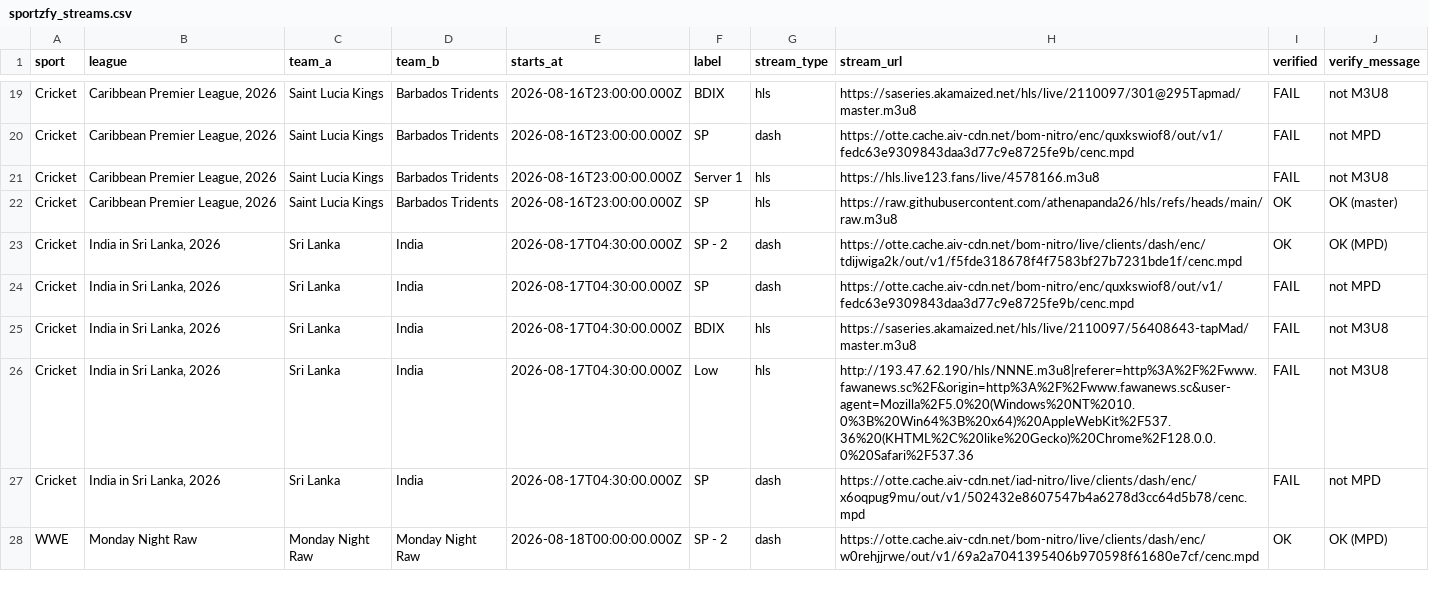
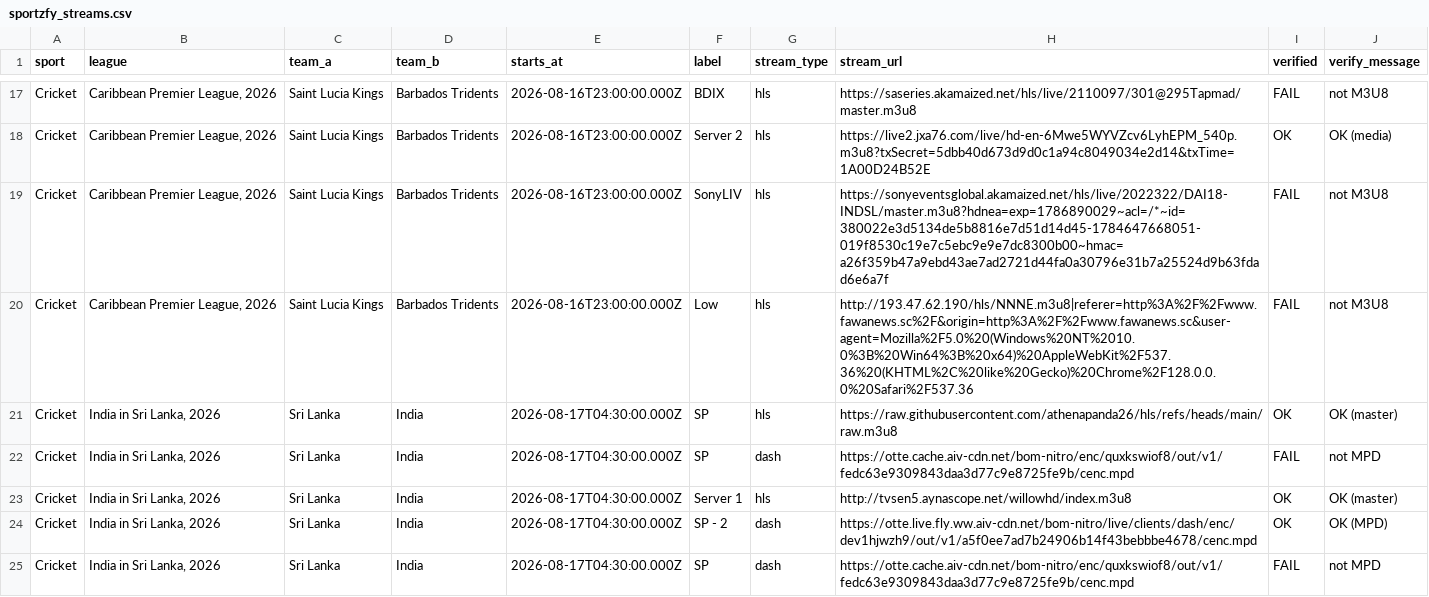
Before and after one commit to khadembd/sportzfy-playlist, a CSV file: output/sportzfy_streams.csv, drawn as a sheet; only a part is shown, gaps mark what is left out; the shorter side is filled out with more unchanged rows; the diff covers the shown part only.

```diff
--- a/output/sportzfy_streams.csv
+++ b/output/sportzfy_streams.csv
@@ -19,9 +17,9 @@ sport,league,team_a,team_b,starts_at,label,stream_type,stream_url,verified,verif
 "Cricket","Caribbean Premier League, 2026","Saint Lucia Kings","Barbados Tridents","2026-08-16T23:00:00.000Z","BDIX","hls","https://saseries.akamaized.net/hls/live/2110097/301@295Tapmad/master.m3u8","FAIL","not M3U8"
-"Cricket","Caribbean Premier League, 2026","Saint Lucia Kings","Barbados Tridents","2026-08-16T23:00:00.000Z","SP","dash","https://otte.cache.aiv-cdn.net/bom-nitro/enc/quxkswiof8/out/v1/fedc63e9309843daa3d77c9e8725fe9b/cenc.mpd","FAIL","not MPD"
-"Cricket","Caribbean Premier League, 2026","Saint Lucia Kings","Barbados Tridents","2026-08-16T23:00:00.000Z","Server 1","hls","https://hls.live123.fans/live/4578166.m3u8","FAIL","not M3U8"
-"Cricket","Caribbean Premier League, 2026","Saint Lucia Kings","Barbados Tridents","2026-08-16T23:00:00.000Z","SP","hls","https://raw.githubusercontent.com/athenapanda26/hls/refs/heads/main/raw.m3u8","OK","OK (master)"
-"Cricket","India in Sri Lanka, 2026","Sri Lanka","India","2026-08-17T04:30:00.000Z","SP - 2","dash","https://otte.cache.aiv-cdn.net/bom-nitro/live/clients/dash/enc/tdijwiga2k/out/v1/f5fde318678f4f7583bf27b7231bde1f/cenc.mpd","OK","OK (MPD)"
+"Cricket","Caribbean Premier League, 2026","Saint Lucia Kings","Barbados Tridents","2026-08-16T23:00:00.000Z","Server 2","hls","https://live2.jxa76.com/live/hd-en-6Mwe5WYVZcv6LyhEPM_540p.m3u8?txSecret=5dbb40d673d9d0c1a94c8049034e2d14&txTime=1A00D24B52E","OK","OK (media)"
+"Cricket","Caribbean Premier League, 2026","Saint Lucia Kings","Barbados Tridents","2026-08-16T23:00:00.000Z","SonyLIV","hls","https://sonyeventsglobal.akamaized.net/hls/live/2022322/DAI18-INDSL/master.m3u8?hdnea=exp=1786890029~acl=/*~id=380022e3d5134de5b8816e7d51d14d45-1784647668051-019f8530c19e7c5ebc9e9e7dc8300b00~hmac=a26f359b47a9ebd43ae7ad2721d44fa0a30796e31b7a25524d9b63fdad6e6a7f","FAIL","not M3U8"
+"Cricket","Caribbean Premier League, 2026","Saint Lucia Kings","Barbados Tridents","2026-08-16T23:00:00.000Z","Low","hls","http://193.47.62.190/hls/NNNE.m3u8|referer=http%3A%2F%2Fwww.fawanews.sc%2F&origin=http%3A%2F%2Fwww.fawanews.sc&user-agent=Mozilla%2F5.0%20(Windows%20NT%2010.0%3B%20Win64%3B%20x64)%20AppleWebKit%2F537.36%20(KHTML%2C%20like%20Gecko)%20Chrome%2F128.0.0.0%20Safari%2F537.36","FAIL","not M3U8"
+"Cricket","India in Sri Lanka, 2026","Sri Lanka","India","2026-08-17T04:30:00.000Z","SP","hls","https://raw.githubusercontent.com/athenapanda26/hls/refs/heads/main/raw.m3u8","OK","OK (master)"
 "Cricket","India in Sri Lanka, 2026","Sri Lanka","India","2026-08-17T04:30:00.000Z","SP","dash","https://otte.cache.aiv-cdn.net/bom-nitro/enc/quxkswiof8/out/v1/fedc63e9309843daa3d77c9e8725fe9b/cenc.mpd","FAIL","not MPD"
-"Cricket","India in Sri Lanka, 2026","Sri Lanka","India","2026-08-17T04:30:00.000Z","BDIX","hls","https://saseries.akamaized.net/hls/live/2110097/56408643-tapMad/master.m3u8","FAIL","not M3U8"
-"Cricket","India in Sri Lanka, 2026","Sri Lanka","India","2026-08-17T04:30:00.000Z","Low","hls","http://193.47.62.190/hls/NNNE.m3u8|referer=http%3A%2F%2Fwww.fawanews.sc%2F&origin=http%3A%2F%2Fwww.fawanews.sc&user-agent=Mozilla%2F5.0%20(Windows%20NT%2010.0%3B%20Win64%3B%20x64)%20AppleWebKit%2F537.36%20(KHTML%2C%20like%20Gecko)%20Chrome%2F128.0.0.0%20Safari%2F537.36","FAIL","not M3U8"
-"Cricket","India in Sri Lanka, 2026","Sri Lanka","India","2026-08-17T04:30:00.000Z","SP","dash","https://otte.cache.aiv-cdn.net/iad-nitro/live/clients/dash/enc/x6oqpug9mu/out/v1/502432e8607547b4a6278d3cc64d5b78/cenc.mpd","FAIL","not MPD"
+"Cricket","India in Sri Lanka, 2026","Sri Lanka","India","2026-08-17T04:30:00.000Z","Server 1","hls","http://tvsen5.aynascope.net/willowhd/index.m3u8","OK","OK (master)"
+"Cricket","India in Sri Lanka, 2026","Sri Lanka","India","2026-08-17T04:30:00.000Z","SP - 2","dash","https://otte.live.fly.ww.aiv-cdn.net/bom-nitro/live/clients/dash/enc/dev1hjwzh9/out/v1/a5f0ee7ad7b24906b14f43bebbbe4678/cenc.mpd","OK","OK (MPD)"
+"Cricket","India in Sri Lanka, 2026","Sri Lanka","India","2026-08-17T04:30:00.000Z","SP","dash","https://otte.cache.aiv-cdn.net/bom-nitro/enc/quxkswiof8/out/v1/fedc63e9309843daa3d77c9e8725fe9b/cenc.mpd","FAIL","not MPD"
```
Also changed, not shown: 5 added rows, 5 removed rows and 52 edited cells elsewhere in this file, 9 other files.
